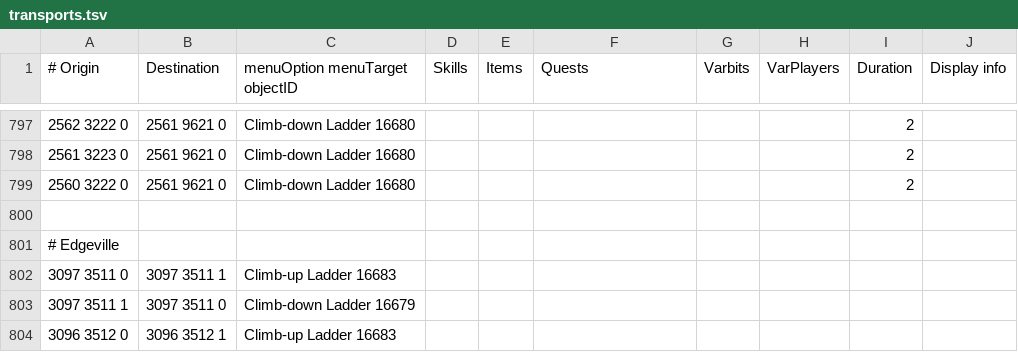
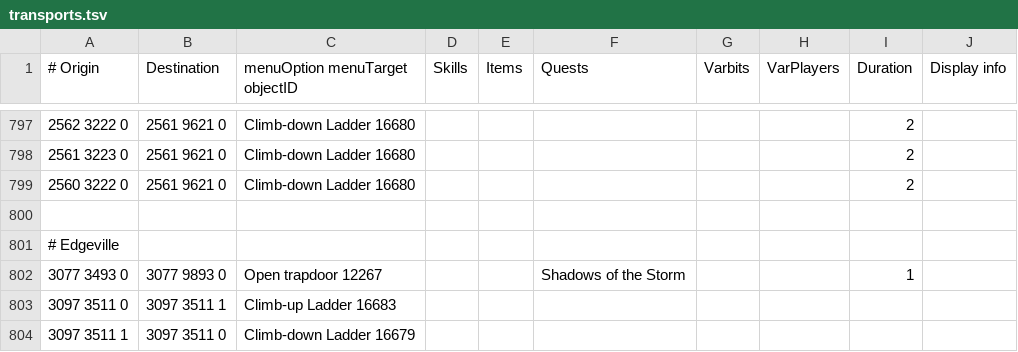
Before and after one commit to wvanderp/shortest-path, a TSV file: src/main/resources/transports/transports.tsv, drawn as a sheet; only a part is shown, gaps mark what is left out; the shorter side is filled out with more unchanged rows; the diff names each change by its address in the sheet, - before the commit and + after, or states it on an @@ line.

Commit message:
Add Edgeville trapdoor to Evil Dave's Basement of Doom (#429)

```diff
--- a/src/main/resources/transports/transports.tsv
+++ b/src/main/resources/transports/transports.tsv
+row 802: 3077 3493 0 | 3077 9893 0 | Open trapdoor 12267 |  |  | Shadows of the Storm |  |  | 1
```
